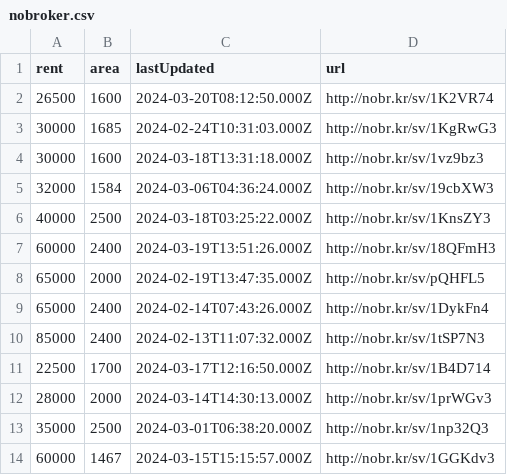
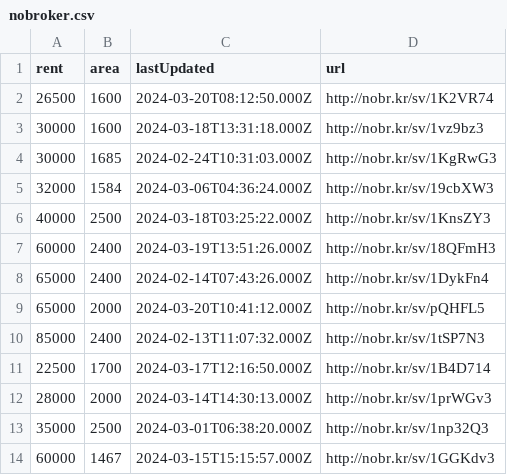
Before and after one commit to KShivendu/blr-societies, a CSV file: data/nobroker.csv, drawn as a sheet; only a part is shown; the diff covers the shown part only.

```diff
--- a/data/nobroker.csv
+++ b/data/nobroker.csv
@@ -2,4 +2,4 @@ rent, area, lastUpdated, url
 26500, "1600","2024-03-20T08:12:50.000Z","http://nobr.kr/sv/1K2VR74"
+30000, "1600","2024-03-18T13:31:18.000Z","http://nobr.kr/sv/1vz9bz3"
 30000, "1685","2024-02-24T10:31:03.000Z","http://nobr.kr/sv/1KgRwG3"
-30000, "1600","2024-03-18T13:31:18.000Z","http://nobr.kr/sv/1vz9bz3"
 32000, "1584","2024-03-06T04:36:24.000Z","http://nobr.kr/sv/19cbXW3"
@@ -7,4 +7,4 @@ rent, area, lastUpdated, url
 60000, "2400","2024-03-19T13:51:26.000Z","http://nobr.kr/sv/18QFmH3"
-65000, "2000","2024-02-19T13:47:35.000Z","http://nobr.kr/sv/pQHFL5"
 65000, "2400","2024-02-14T07:43:26.000Z","http://nobr.kr/sv/1DykFn4"
+65000, "2000","2024-03-20T10:41:12.000Z","http://nobr.kr/sv/pQHFL5"
 85000, "2400","2024-02-13T11:07:32.000Z","http://nobr.kr/sv/1tSP7N3"
```
Also changed, not shown: 12 added rows, 7 removed rows, 8 moved rows and 1 edited cell elsewhere in this file.
